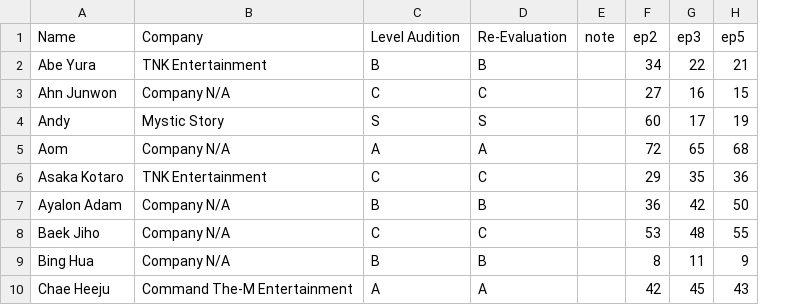
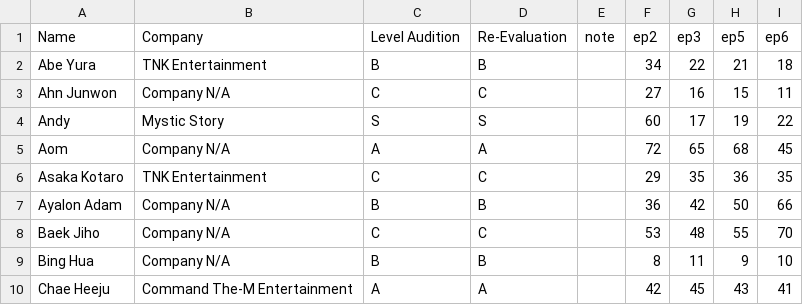
Before and after one commit to skzweme/p7chart, a CSV file: project7.csv, drawn as a sheet; only a part is shown; the diff names each change by its address in the sheet, - before the commit and + after, or states it on an @@ line.

```diff
--- a/project7.csv
+++ b/project7.csv
+column I (ep6), rows 2-10: 18 | 11 | 22 | 45 | 35 | 66 | 70 | 10 | 41
```
Also changed, not shown: 1 other file.
